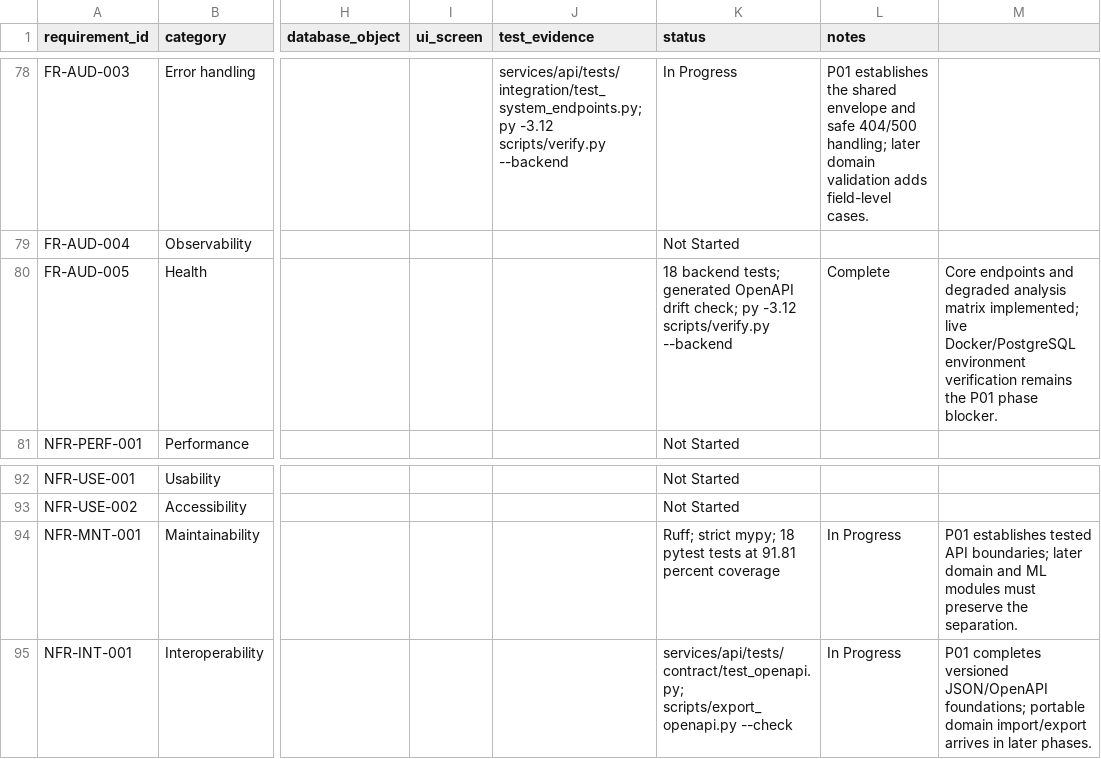
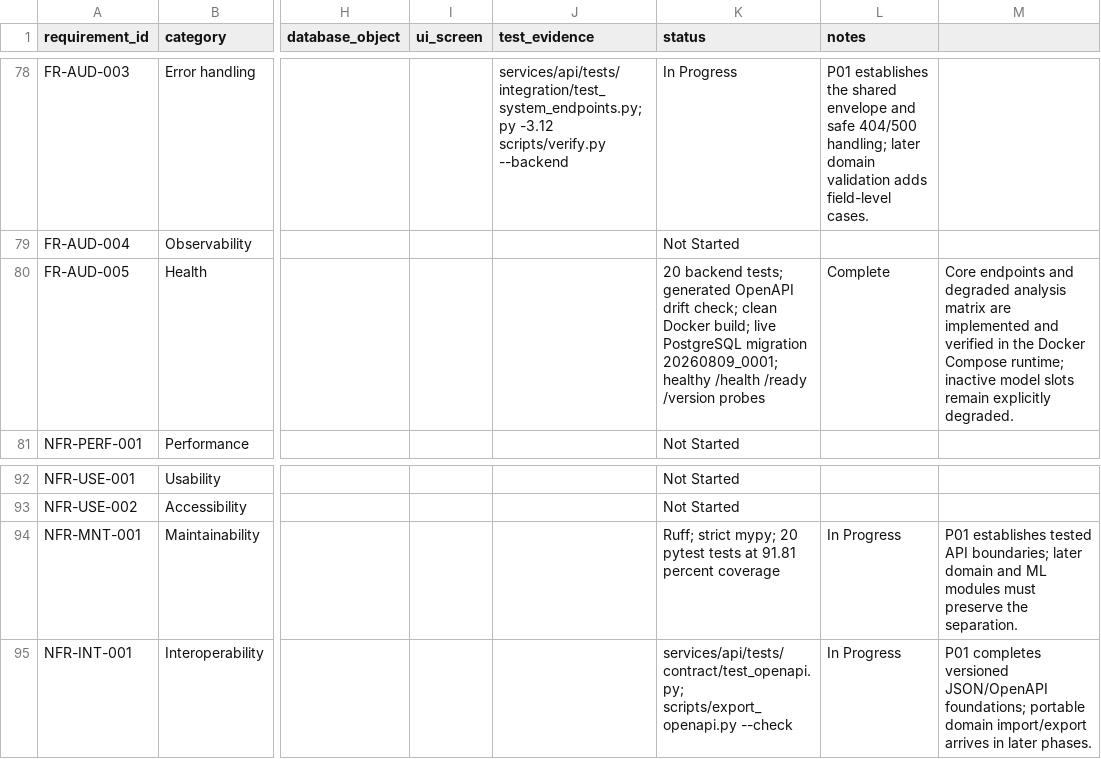
Before and after one commit to davidagyekum/momo-fraud-detection, a CSV file: requirements_traceability.csv, drawn as a sheet; only a part is shown, gaps mark what is left out; the diff names each change by its address in the sheet, - before the commit and + after, or states it on an @@ line.

```diff
--- a/requirements_traceability.csv
+++ b/requirements_traceability.csv
-K80 (status): 18 backend tests; generated OpenAPI drift check; py -3.12 scripts/verify.py --backend
+K80 (status): 20 backend tests; generated OpenAPI drift check; clean Docker build; live PostgreSQL migration 20260809_0001; healthy /health /ready /version probes
-M80: …analysis matrix implemented; live Docker/PostgreSQL environment verification remains the P01 phase blocker.
+M80: …analysis matrix are implemented and verified in the Docker Compose runtime; inactive model slots remain explicitly degraded.
-K94 (status): …strict mypy; 18 pytest tests…
+K94 (status): …strict mypy; 20 pytest tests…
```
Also changed, not shown: backlog.csv, 6 other files.
